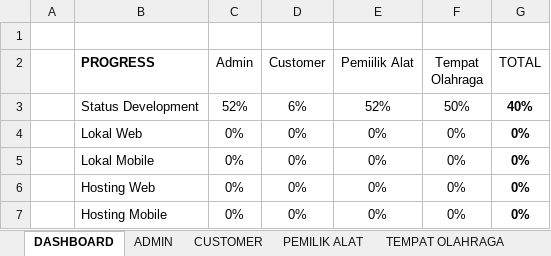
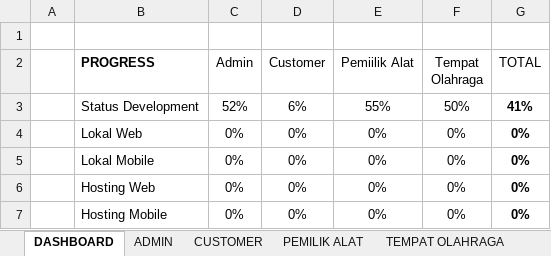
Before and after one commit to mariayerossi/TugasAkhir_Jiayoouu, an Excel workbook: CHECKLIST DEVELOPMENT & TESTING.xlsx, sheet DASHBOARD, drawn as a sheet; values as stored, in another font and other column widths than the file's, no borders; table styles not drawn; the diff names each change by its address in the sheet, - before the commit and + after, or states it on an @@ line.

```diff
--- a/CHECKLIST DEVELOPMENT & TESTING.xlsx (sheet DASHBOARD)
+++ b/CHECKLIST DEVELOPMENT & TESTING.xlsx (sheet DASHBOARD)
-E3 (Pemiilik Alat): 52%
+E3 (Pemiilik Alat): 55%
-G3 (TOTAL): 40%
+G3 (TOTAL): 41%
```
Also changed, not shown: sheet PEMILIK ALAT, 4 other files.
